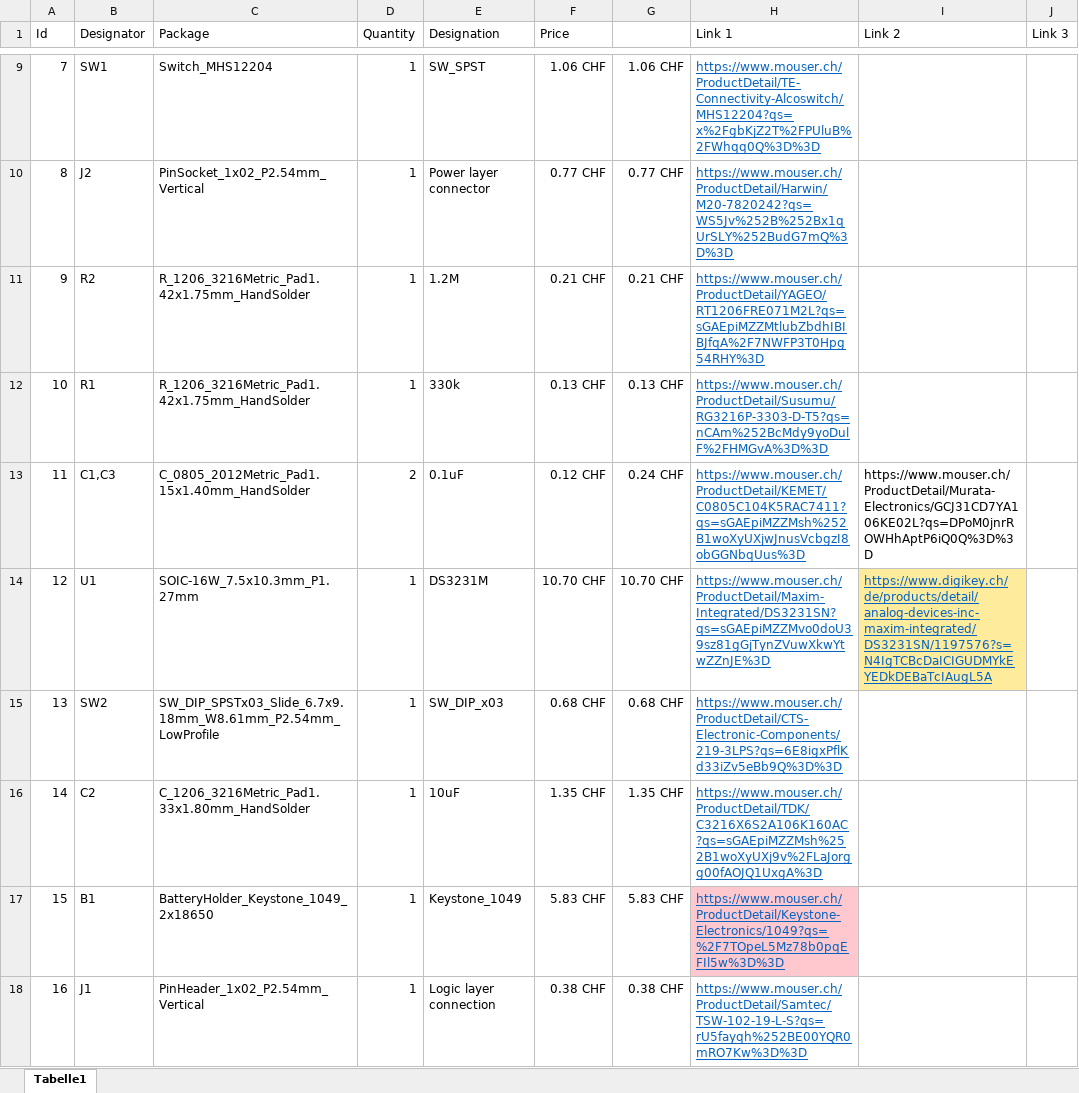
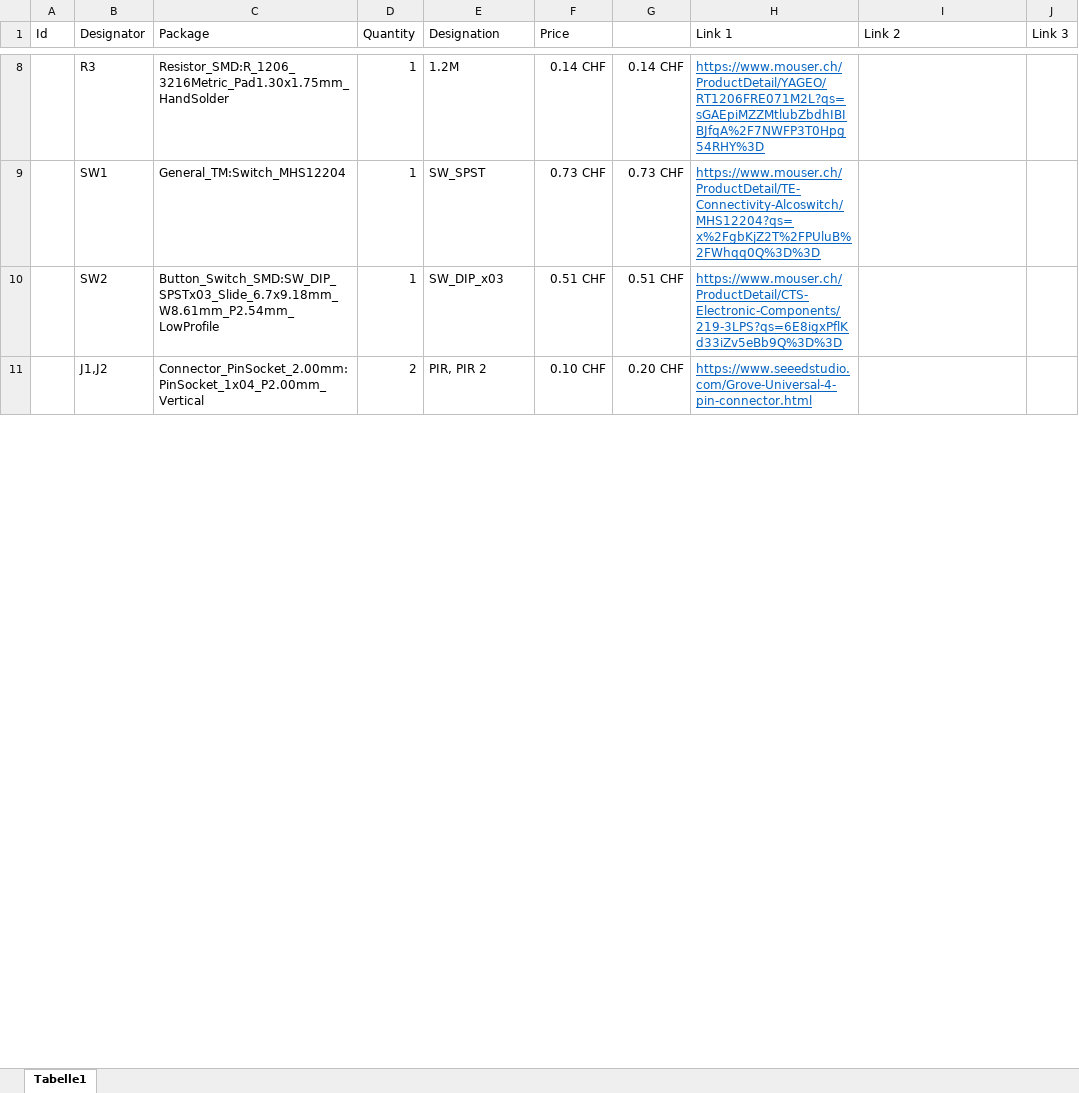
Before and after one commit to guidosch/bikecounter, an Excel workbook: hardware/PCB/SingleBoard/BOM_v0.2.xlsx, sheet Tabelle1, drawn as a sheet; only a part is shown, gaps mark what is left out; values as stored, in another font and other column widths than the file's, no borders; removed rows and columns are numbered as before the commit, all else as after; the diff covers the shown part only; the diff names each change by its address in the sheet, - before the commit and + after, or states it on an @@ line.

```diff
--- a/hardware/PCB/SingleBoard/BOM_v0.2.xlsx (sheet Tabelle1)
+++ b/hardware/PCB/SingleBoard/BOM_v0.2.xlsx (sheet Tabelle1)
+row 8:  | R3 | Resistor_SMD:R_1206_3216Metric_Pad1.30x1.75mm_HandSolder | 1 | 1.2M | 0.14 CHF | 0.14 CHF | https://www.mouser.ch/ProductDetail/YAGEO/RT1206FRE071M2L?qs=sGAEpiMZZMtlubZbdhIBIBJfqA%2F7NWFP3T0Hpg54RHY%3D
-A9 (Id): 7
+A9 (Id): (empty)
-C9 (Package): Switch_MHS12204
+C9 (Package): General_TM:Switch_MHS12204
-F9 (Price): 1.06 CHF
+F9 (Price): 0.73 CHF
-G9: 1.06 CHF
+G9: 0.73 CHF
-row 10: 8 | J2 | PinSocket_1x02_P2.54mm_Vertical | 1 | Power layer connector | 0.77 CHF | 0.77 CHF | https://www.mouser.ch/ProductDetail/Harwin/M20-7820242?qs=WS5Jv%252B%252Bx1qUrSLY%252BudG7mQ%3D%3D
-row 11: 9 | R2 | R_1206_3216Metric_Pad1.42x1.75mm_HandSolder | 1 | 1.2M | 0.21 CHF | 0.21 CHF | https://www.mouser.ch/ProductDetail/YAGEO/RT1206FRE071M2L?qs=sGAEpiMZZMtlubZbdhIBIBJfqA%2F7NWFP3T0Hpg54RHY%3D
-row 12: 10 | R1 | R_1206_3216Metric_Pad1.42x1.75mm_HandSolder | 1 | 330k | 0.13 CHF | 0.13 CHF | https://www.mouser.ch/ProductDetail/Susumu/RG3216P-3303-D-T5?qs=nCAm%252BcMdy9yoDulF%2FHMGvA%3D%3D
-row 13: 11 | C1,C3 | C_0805_2012Metric_Pad1.15x1.40mm_HandSolder | 2 | 0.1uF | 0.12 CHF | 0.24 CHF | https://www.mouser.ch/ProductDetail/KEMET/C0805C104K5RAC7411?qs=sGAEpiMZZMsh%252B1woXyUXjwJnusVcbgzI8obGGNbqUus%3D | https://www.mouser.ch/ProductDetail/Murata-Electronics/GCJ31CD7YA106KE02L?qs=DPoM0jnrROWHhAptP6iQ0Q%3D%3D
-row 14: 12 | U1 | SOIC-16W_7.5x10.3mm_P1.27mm | 1 | DS3231M | 10.70 CHF | 10.70 CHF | https://www.mouser.ch/ProductDetail/Maxim-Integrated/DS3231SN?qs=sGAEpiMZZMvo0doU39sz81gGjTynZVuwXkwYtwZZnJE%3D | https://www.digikey.ch/de/products/detail/analog-devices-inc-maxim-integrated/DS3231SN/1197576?s=N4IgTCBcDaICIGUDMYkEYEDkDEBaTcIAugL5A
-A10 (Id): 13
+A10 (Id): (empty)
-C10 (Package): SW_DIP_SPSTx03_Slide_6.7x9.18mm_W8.61mm_P2.54mm_LowProfile
+C10 (Package): Button_Switch_SMD:SW_DIP_SPSTx03_Slide_6.7x9.18mm_W8.61mm_P2.54mm_LowProfile
-F10 (Price): 0.68 CHF
+F10 (Price): 0.51 CHF
-G10: 0.68 CHF
+G10: 0.51 CHF
-row 16: 14 | C2 | C_1206_3216Metric_Pad1.33x1.80mm_HandSolder | 1 | 10uF | 1.35 CHF | 1.35 CHF | https://www.mouser.ch/ProductDetail/TDK/C3216X6S2A106K160AC?qs=sGAEpiMZZMsh%252B1woXyUXj9v%2FLaJorgg00fAOJQ1UxgA%3D
-row 17: 15 | B1 | BatteryHolder_Keystone_1049_2x18650 | 1 | Keystone_1049 | 5.83 CHF | 5.83 CHF | https://www.mouser.ch/ProductDetail/Keystone-Electronics/1049?qs=%2F7TOpeL5Mz78b0pqEFIl5w%3D%3D
-row 18: 16 | J1 | PinHeader_1x02_P2.54mm_Vertical | 1 | Logic layer connection | 0.38 CHF | 0.38 CHF | https://www.mouser.ch/ProductDetail/Samtec/TSW-102-19-L-S?qs=rU5fayqh%252BE00YQR0mRO7Kw%3D%3D
+row 11:  | J1,J2 | Connector_PinSocket_2.00mm:PinSocket_1x04_P2.00mm_Vertical | 2 | PIR, PIR 2 | 0.10 CHF | 0.20 CHF | https://www.seeedstudio.com/Grove-Universal-4-pin-connector.html
```
Also changed, not shown: 21 added rows, 11 removed rows, 19 edited cells and cell formats elsewhere in this sheet, formulas that keep their value, 4 other files.
